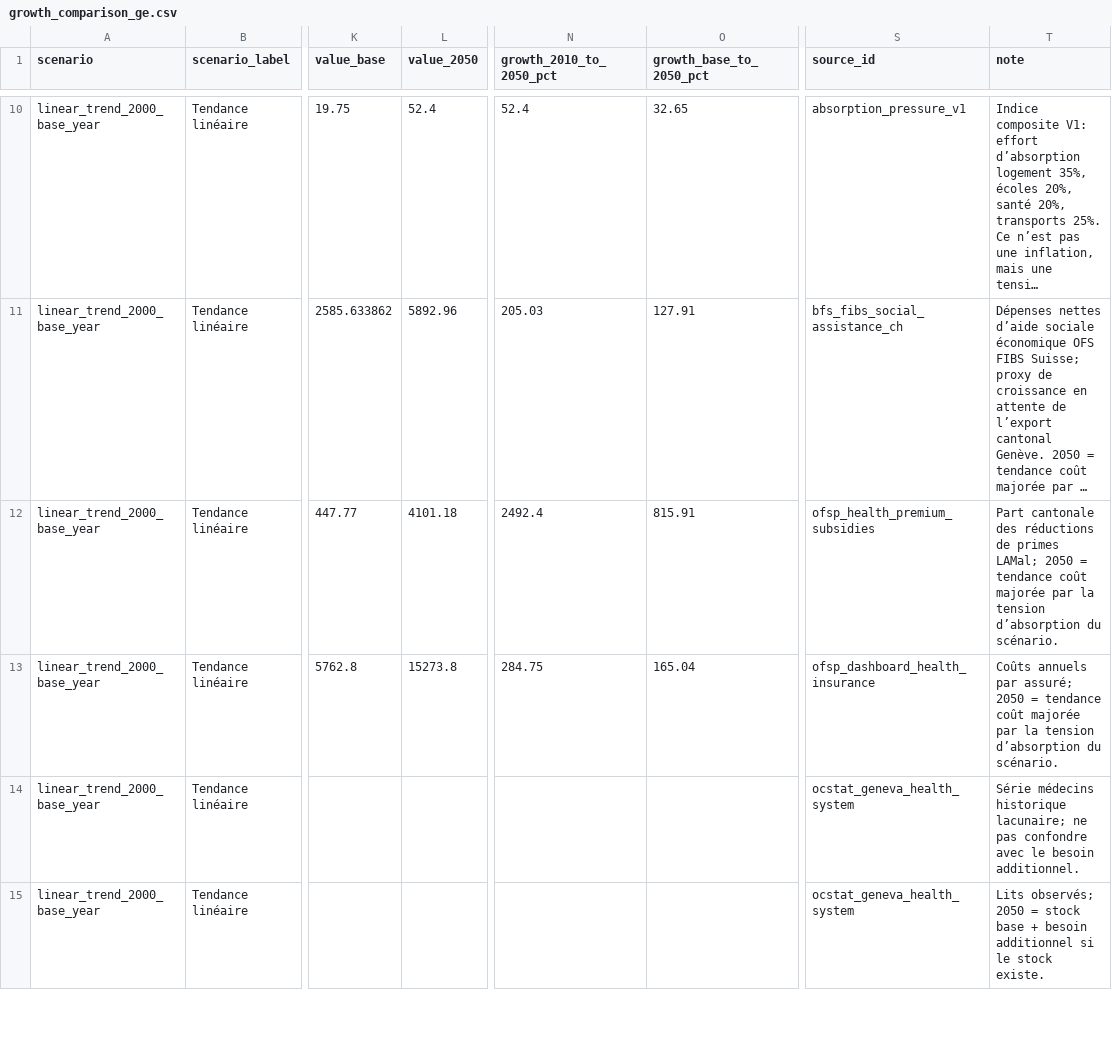
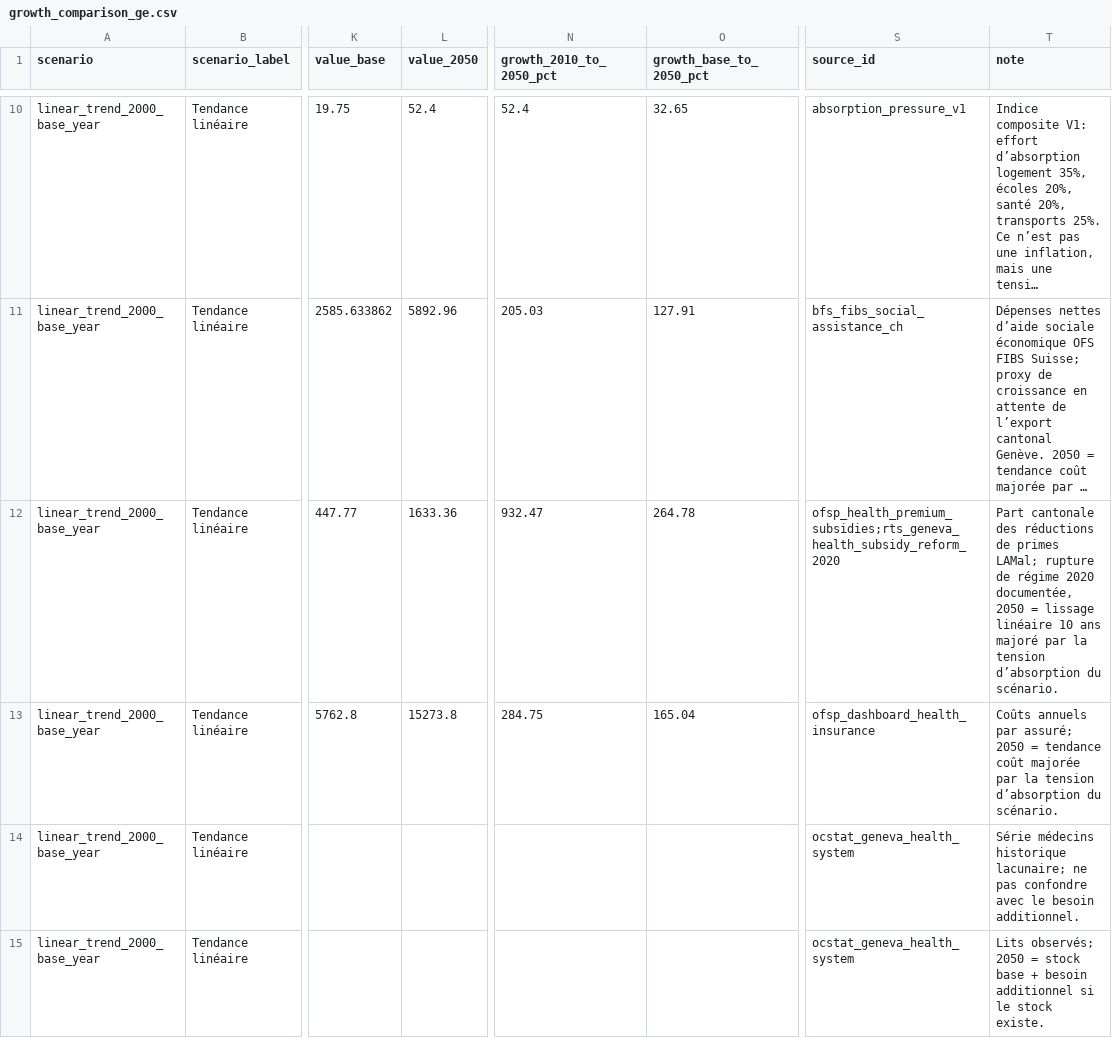
Before and after one commit to evaletolab/swiss-10m-dashboard, a CSV file: data/generated/growth_comparison_ge.csv, drawn as a sheet; only a part is shown, gaps mark what is left out; long unchanged cells end in …; the diff covers the shown part only; the diff names each change by its address in the sheet, - before the commit and + after, or states it on an @@ line.

Commit message:
Smooth health subsidy projections after 2020 reform.

```diff
--- a/data/generated/growth_comparison_ge.csv
+++ b/data/generated/growth_comparison_ge.csv
-L12 (value_2050): 4101.18
+L12 (value_2050): 1633.36
-N12 (growth_2010_to_2050_pct): 2492.4
+N12 (growth_2010_to_2050_pct): 932.47
-O12 (growth_base_to_2050_pct): 815.91
+O12 (growth_base_to_2050_pct): 264.78
-S12 (source_id): ofsp_health_premium_subsidies
+S12 (source_id): ofsp_health_premium_subsidies;rts_geneva_health_subsidy_reform_2020
-T12 (note): …primes LAMal; 2050 = tendance coût majorée par la…
+T12 (note): …primes LAMal; rupture de régime 2020 documentée, 2050 = lissage linéaire 10 ans majoré par la…
```
Also changed, not shown: 20 edited cells elsewhere in this file, 5 other files.
